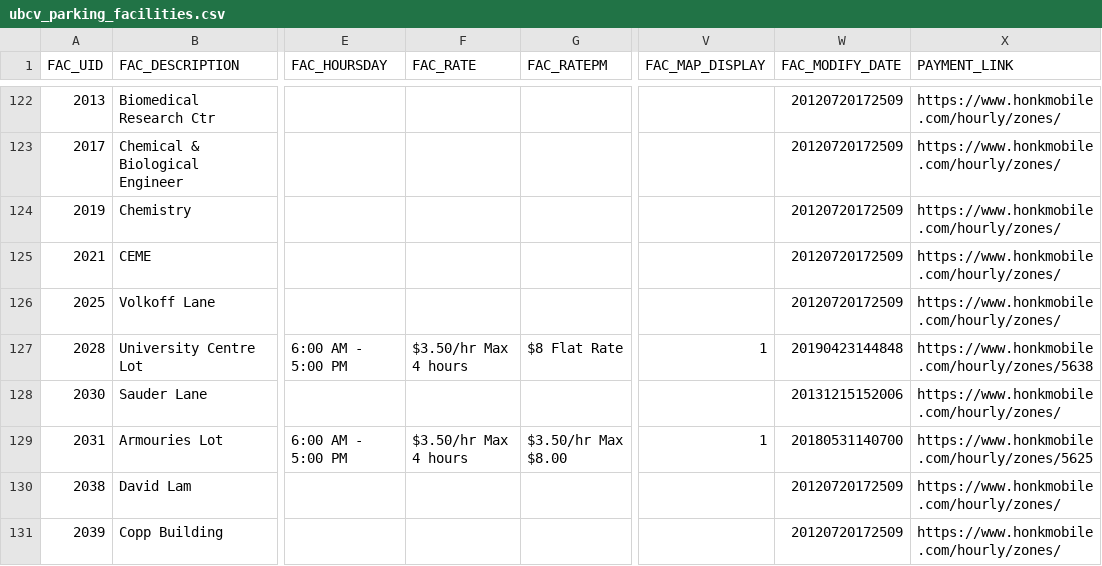
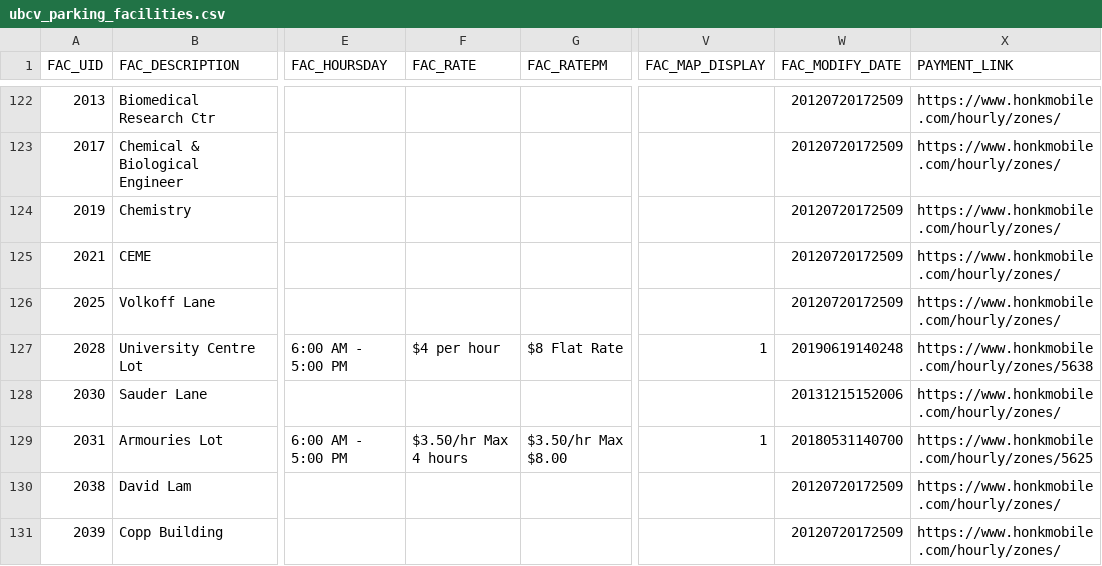
Before and after one commit to UBCGeodata/ubcv-parking, a CSV file: csv/ubcv_parking_facilities.csv, drawn as a sheet; only a part is shown, gaps mark what is left out; the diff names each change by its address in the sheet, - before the commit and + after, or states it on an @@ line.

```diff
--- a/csv/ubcv_parking_facilities.csv
+++ b/csv/ubcv_parking_facilities.csv
-F127 (FAC_RATE): $3.50/hr Max 4 hours
+F127 (FAC_RATE): $4 per hour
-W127 (FAC_MODIFY_DATE): 20190423144848
+W127 (FAC_MODIFY_DATE): 20190619140248
```
Also changed, not shown: 2 other files.
